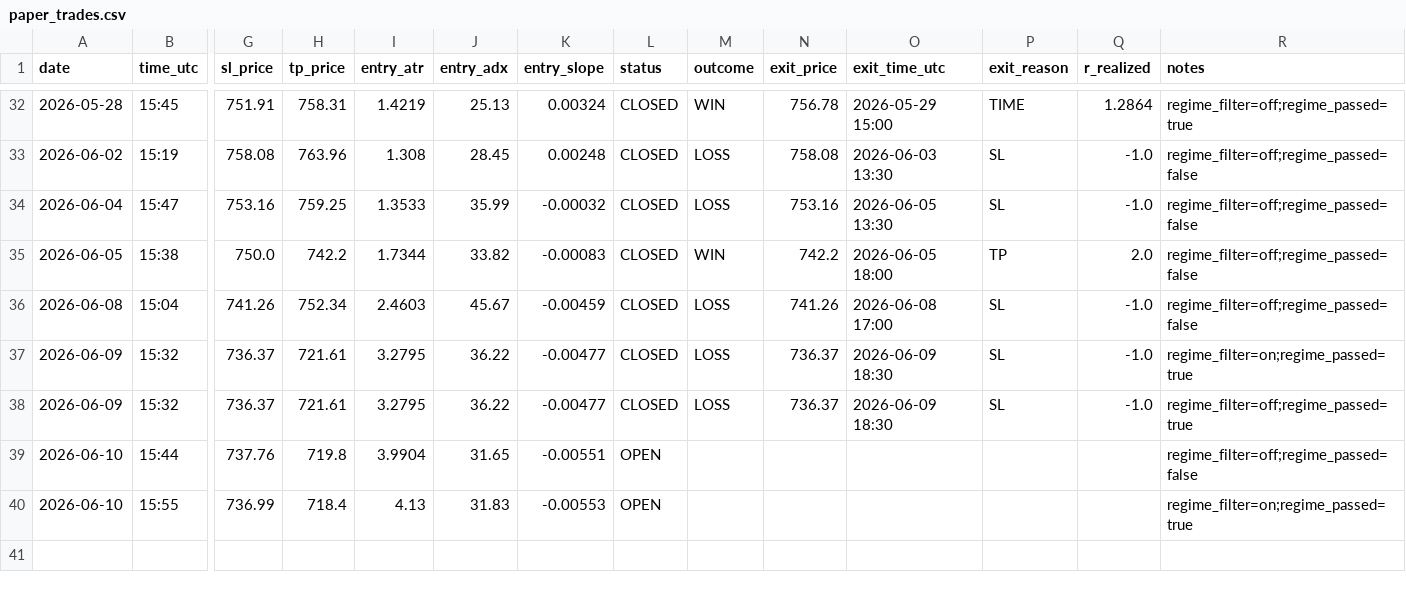
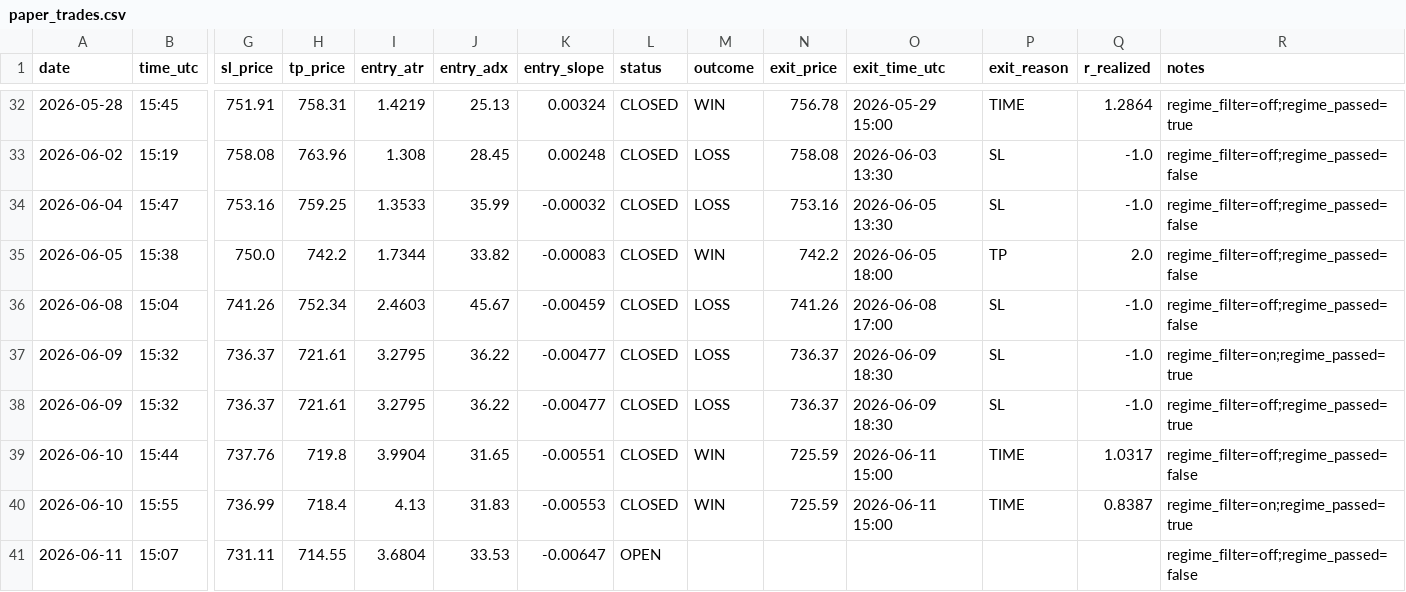
Before and after one commit to Davidtar12/paper-trader, a CSV file: paper_trades.csv, drawn as a sheet; only a part is shown, gaps mark what is left out; rows hold the shown columns only; the diff names each change by its address in the sheet, - before the commit and + after, or states it on an @@ line.

Commit message:
signals: 2026-06-11 15:08 UTC

```diff
--- a/paper_trades.csv
+++ b/paper_trades.csv
-L39:L40 (status): OPEN
+L39:L40 (status): CLOSED
-M39:M40 (outcome): (empty)
+M39:M40 (outcome): WIN
-N39:N40 (exit_price): (empty)
+N39:N40 (exit_price): 725.59
-O39:O40 (exit_time_utc): (empty)
+O39:O40 (exit_time_utc): 2026-06-11 15:00
-P39:P40 (exit_reason): (empty)
+P39:P40 (exit_reason): TIME
-Q39 (r_realized): (empty)
+Q39 (r_realized): 1.0317
-Q40 (r_realized): (empty)
+Q40 (r_realized): 0.8387
+row 41: 2026-06-11 | 15:07 | 731.11 | 714.55 | 3.6804 | 33.53 | -0.00647 | OPEN |  |  |  |  |  | regime_filter=off;regime_passed=false
```
